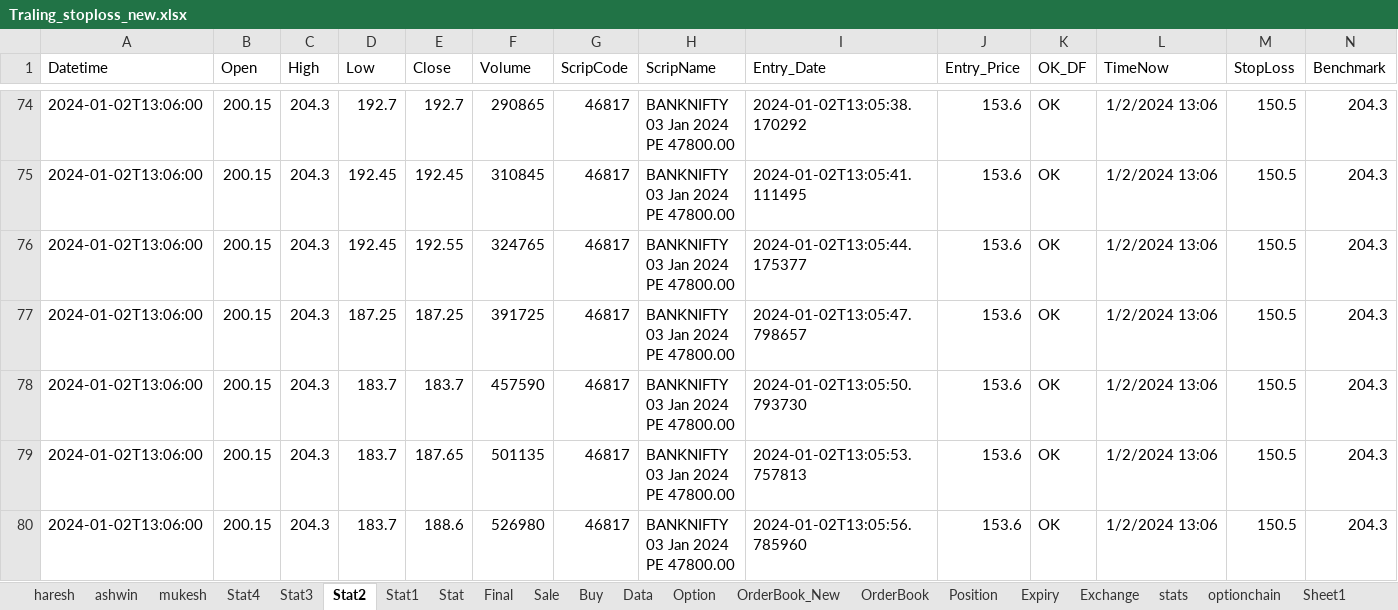
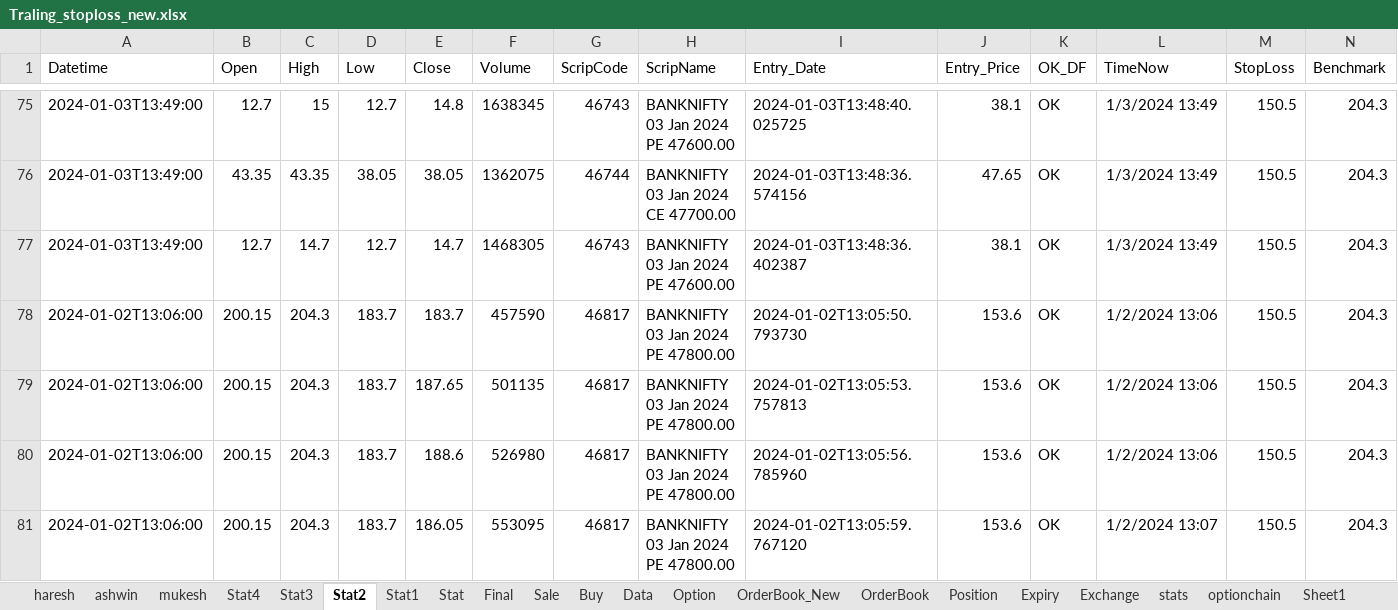
Before and after one commit to mkbairwa942/mkbairwa, an Excel workbook: Traling_stoploss_new.xlsx, sheet Stat2, drawn as a sheet; only a part is shown, gaps mark what is left out; the shorter side is filled out with more unchanged rows; values as stored, in another font and other column widths than the file's, no borders; removed rows and columns are numbered as before the commit, all else as after; rows hold the shown columns only; the diff covers the shown part only; the diff names each change by its address in the sheet, - before the commit and + after, or states it on an @@ line.

```diff
--- a/Traling_stoploss_new.xlsx (sheet Stat2)
+++ b/Traling_stoploss_new.xlsx (sheet Stat2)
-A75 (Datetime): 2024-01-02T13:06:00
+A75 (Datetime): 2024-01-03T13:49:00
-B75 (Open): 200.15
+B75 (Open): 12.7
-C75 (High): 204.3
+C75 (High): 15
-D75 (Low): 192.7
+D75 (Low): 12.7
-E75 (Close): 192.7
+E75 (Close): 14.8
-F75 (Volume): 290865
+F75 (Volume): 1638345
-G75 (ScripCode): 46817
+G75 (ScripCode): 46743
-H75 (ScripName): BANKNIFTY 03 Jan 2024 PE 47800.00
+H75 (ScripName): BANKNIFTY 03 Jan 2024 PE 47600.00
-I75 (Entry_Date): 2024-01-02T13:05:38.170292
+I75 (Entry_Date): 2024-01-03T13:48:40.025725
-J75 (Entry_Price): 153.6
+J75 (Entry_Price): 38.1
-L75 (TimeNow): 1/2/2024 13:06
+L75 (TimeNow): 1/3/2024 13:49
-row 75: 2024-01-02T13:06:00 | 200.15 | 204.3 | 192.45 | 192.45 | 310845 | 46817 | BANKNIFTY 03 Jan 2024 PE 47800.00 | 2024-01-02T13:05:41.111495 | 153.6 | OK | 1/2/2024 13:06 | 150.5 | 204.3
-A76:A77 (Datetime): 2024-01-02T13:06:00
+A76:A77 (Datetime): 2024-01-03T13:49:00
-B76 (Open): 200.15
+B76 (Open): 43.35
-C76 (High): 204.3
+C76 (High): 43.35
-D76 (Low): 192.45
+D76 (Low): 38.05
-E76 (Close): 192.55
+E76 (Close): 38.05
-F76 (Volume): 324765
+F76 (Volume): 1362075
-G76 (ScripCode): 46817
+G76 (ScripCode): 46744
-H76 (ScripName): BANKNIFTY 03 Jan 2024 PE 47800.00
+H76 (ScripName): BANKNIFTY 03 Jan 2024 CE 47700.00
-I76 (Entry_Date): 2024-01-02T13:05:44.175377
+I76 (Entry_Date): 2024-01-03T13:48:36.574156
-J76 (Entry_Price): 153.6
+J76 (Entry_Price): 47.65
-L76:L77 (TimeNow): 1/2/2024 13:06
+L76:L77 (TimeNow): 1/3/2024 13:49
-B77 (Open): 200.15
+B77 (Open): 12.7
-C77 (High): 204.3
+C77 (High): 14.7
-D77 (Low): 187.25
+D77 (Low): 12.7
-E77 (Close): 187.25
+E77 (Close): 14.7
-F77 (Volume): 391725
+F77 (Volume): 1468305
-G77 (ScripCode): 46817
+G77 (ScripCode): 46743
-H77 (ScripName): BANKNIFTY 03 Jan 2024 PE 47800.00
+H77 (ScripName): BANKNIFTY 03 Jan 2024 PE 47600.00
-I77 (Entry_Date): 2024-01-02T13:05:47.798657
+I77 (Entry_Date): 2024-01-03T13:48:36.402387
-J77 (Entry_Price): 153.6
+J77 (Entry_Price): 38.1
```
Also changed, not shown: 42 added rows, 41 removed rows and 341 edited cells elsewhere in this sheet, sheet Stat4, sheet ashwin, sheet haresh, formulas that keep their value, Traling_stoploss.xlsx, 3 other files.
